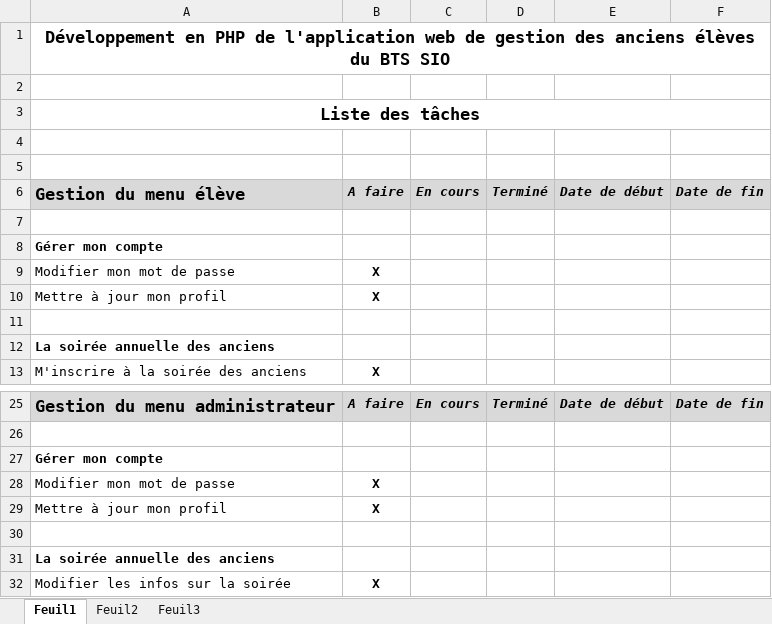
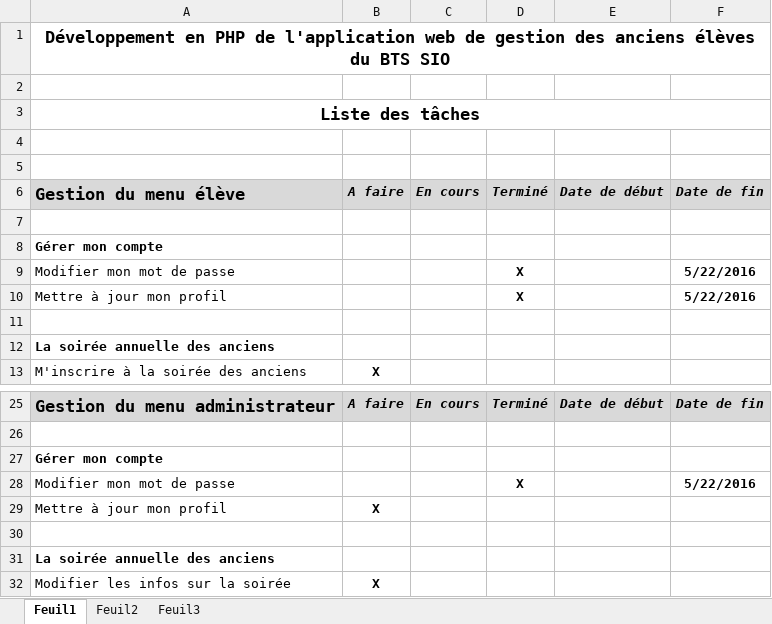
Before and after one commit to delasalle-sio-jim/dls.btsinfo.ae, an Excel workbook: documents/Liste des taches.xlsx, sheet Feuil1, drawn as a sheet; only a part is shown, gaps mark what is left out; values as stored, in another font and other column widths than the file's, no borders; removed rows and columns are numbered as before the commit, all else as after; the diff names each change by its address in the sheet, - before the commit and + after, or states it on an @@ line.

Commit message:
Améliorations du changement de mdp et de la modification du profil perso

```diff
--- a/documents/Liste des taches.xlsx (sheet Feuil1)
+++ b/documents/Liste des taches.xlsx (sheet Feuil1)
-row 9: Modifier mon mot de passe | X
-row 10: Mettre à jour mon profil | X
+row 9: Modifier mon mot de passe |  |  | X |  | 5/22/2016
+row 10: Mettre à jour mon profil |  |  | X |  | 5/22/2016
-row 28: Modifier mon mot de passe | X
+row 28: Modifier mon mot de passe |  |  | X |  | 5/22/2016
```
Also changed, not shown: 20 other files.
